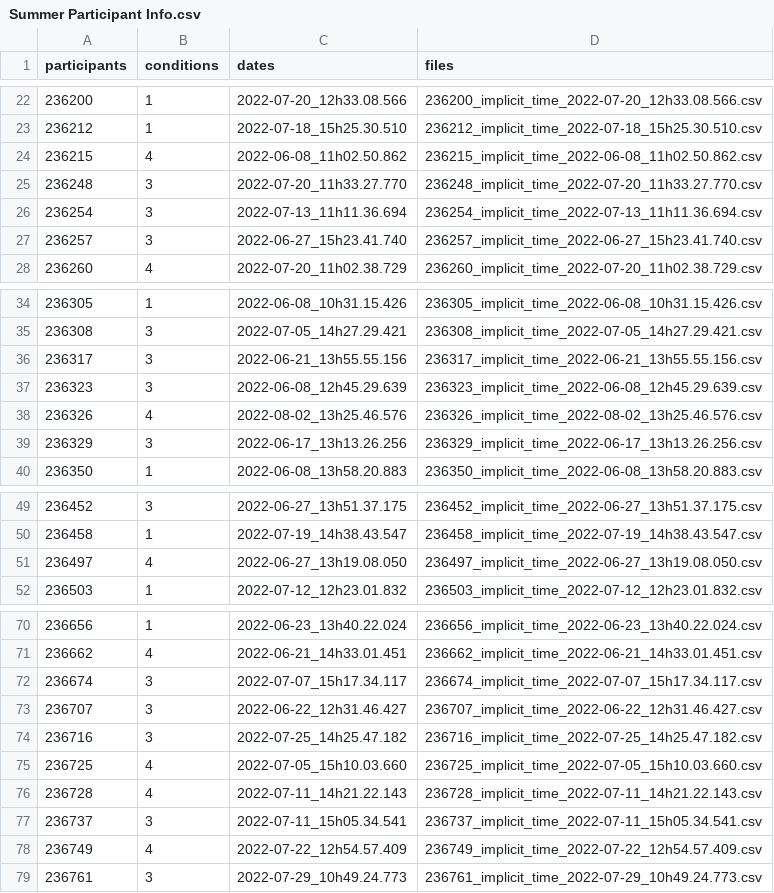
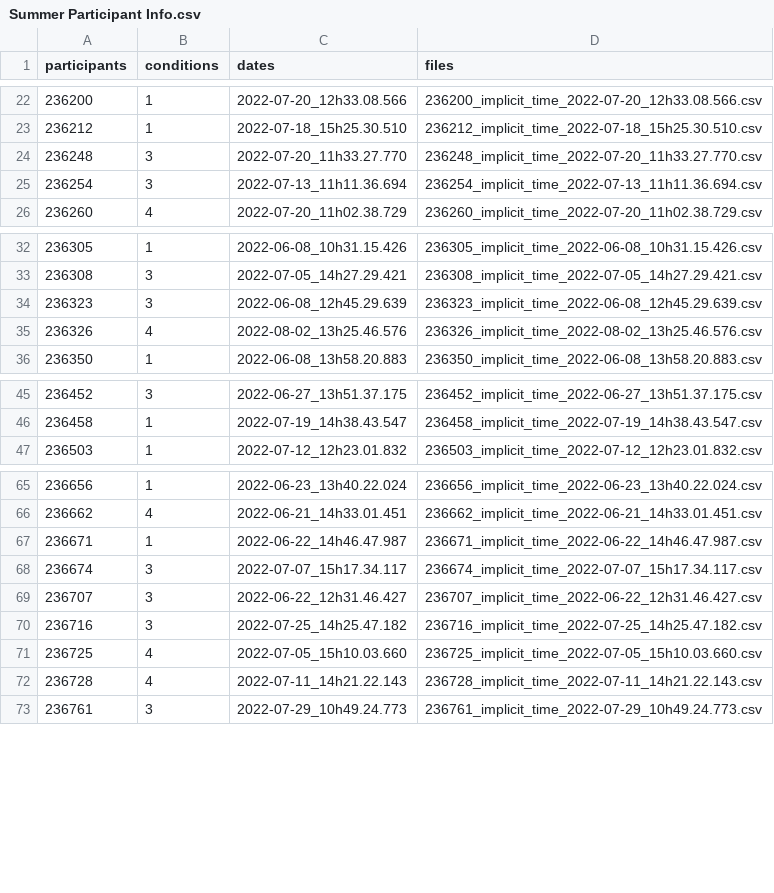
Before and after one commit to JennR1990/Implicit_Online_Timecourse, a CSV file: forwardana/Summer Participant Info.csv, drawn as a sheet; only a part is shown, gaps mark what is left out; removed rows and columns are numbered as before the commit, all else as after; the diff covers the shown part only; the diff names each change by its address in the sheet, - before the commit and + after, or states it on an @@ line.

Commit message:
updating data and figures for SCAPPS

```diff
--- a/forwardana/Summer Participant Info.csv
+++ b/forwardana/Summer Participant Info.csv
-row 24: 236215 | 4 | 2022-06-08_11h02.50.862 | 236215_implicit_time_2022-06-08_11h02.50.862.csv
-row 27: 236257 | 3 | 2022-06-27_15h23.41.740 | 236257_implicit_time_2022-06-27_15h23.41.740.csv
-row 36: 236317 | 3 | 2022-06-21_13h55.55.156 | 236317_implicit_time_2022-06-21_13h55.55.156.csv
-row 39: 236329 | 3 | 2022-06-17_13h13.26.256 | 236329_implicit_time_2022-06-17_13h13.26.256.csv
-row 51: 236497 | 4 | 2022-06-27_13h19.08.050 | 236497_implicit_time_2022-06-27_13h19.08.050.csv
+row 67: 236671 | 1 | 2022-06-22_14h46.47.987 | 236671_implicit_time_2022-06-22_14h46.47.987.csv
-row 77: 236737 | 3 | 2022-07-11_15h05.34.541 | 236737_implicit_time_2022-07-11_15h05.34.541.csv
-row 78: 236749 | 4 | 2022-07-22_12h54.57.409 | 236749_implicit_time_2022-07-22_12h54.57.409.csv
```
Also changed, not shown: 1 added row and 1 removed row elsewhere in this file, AimingAngle/Forward_Fall_Aims.csv, AimingAngle/Forward_Fall_Participant_Median_Aims.csv, 33 other files.
